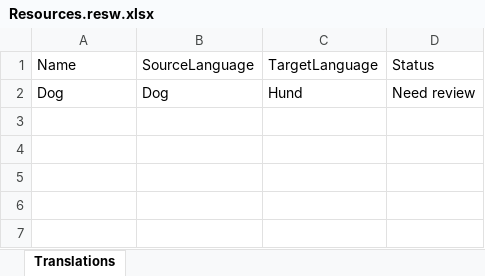
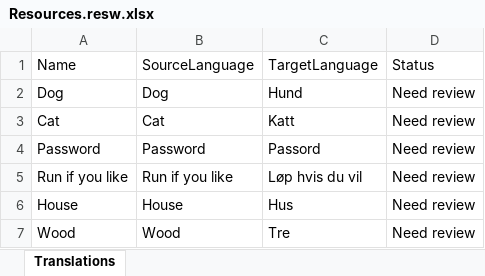
Before and after one commit to JoacimWall/Visual-studio-multilingual-extension, an Excel workbook: src/Samples/MultilingualExtensionSampleUWP/Strings/nb-NO/Resources.resw.xlsx, sheet Translations, drawn as a sheet; values as stored, in another font and other column widths than the file's, no borders; the diff names each change by its address in the sheet, - before the commit and + after, or states it on an @@ line.

```diff
--- a/src/Samples/MultilingualExtensionSampleUWP/Strings/nb-NO/Resources.resw.xlsx (sheet Translations)
+++ b/src/Samples/MultilingualExtensionSampleUWP/Strings/nb-NO/Resources.resw.xlsx (sheet Translations)
+row 3: Cat | Cat | Katt | Need review
+row 4: Password | Password | Passord | Need review
+row 5: Run if you like | Run if you like | Løp hvis du vil | Need review
+row 6: House | House | Hus | Need review
+row 7: Wood | Wood | Tre | Need review
```
Also changed, not shown: src/Samples/MultilingualExtensionSampleConsoleApp/Resources/AppResources.fr-FR.resx.xlsx, src/Samples/MultilingualExtensionSampleConsoleApp/Resources/AppResources.nb-NO.resx.xlsx, 40 other files.
